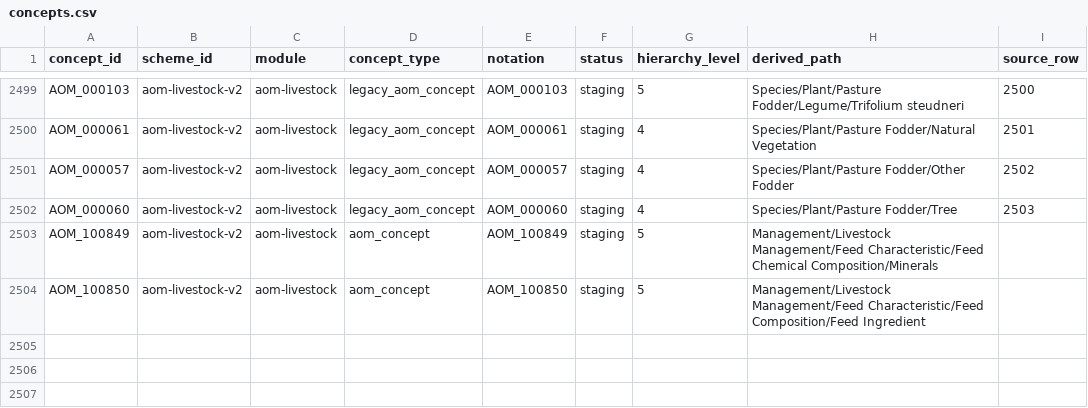
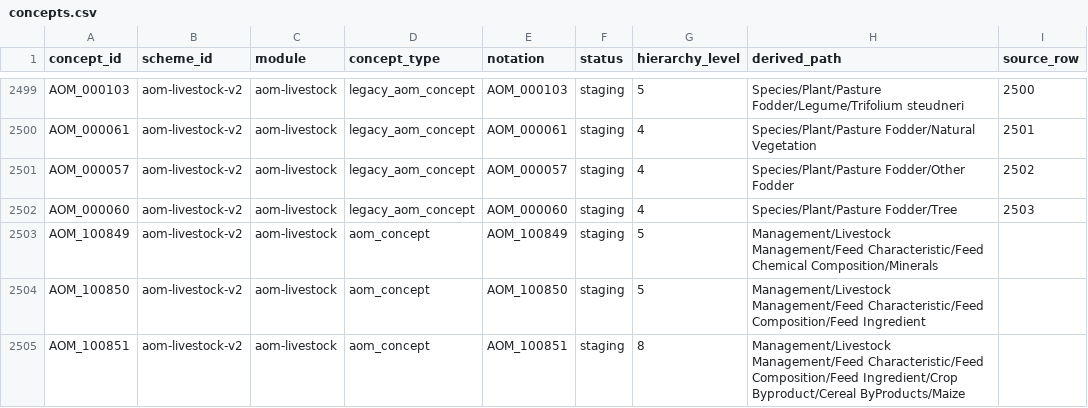
Before and after one commit to ERAgriculture/era-aom, a CSV file: data/livestock-staging/concepts.csv, drawn as a sheet; only a part is shown, gaps mark what is left out.

```diff
--- a/data/livestock-staging/concepts.csv
+++ b/data/livestock-staging/concepts.csv
@@ -2504 +2504,2 @@ AOM_100849,aom-livestock-v2,aom-livestock,aom_concept,AOM_100849,staging,5,Manag
 AOM_100850,aom-livestock-v2,aom-livestock,aom_concept,AOM_100850,staging,5,Management/Livestock Management/Feed Characteristic/Feed Composition/Feed Ingredient,
+AOM_100851,aom-livestock-v2,aom-livestock,aom_concept,AOM_100851,staging,8,Management/Livestock Management/Feed Characteristic/Feed Composition/Feed Ingredient/Crop Byproduct/Cereal ByProducts/Maize,
```
Also changed, not shown: data/livestock-staging/approved_new_concepts.csv, data/livestock-staging/hierarchy_gaps.csv, 23 other files.
